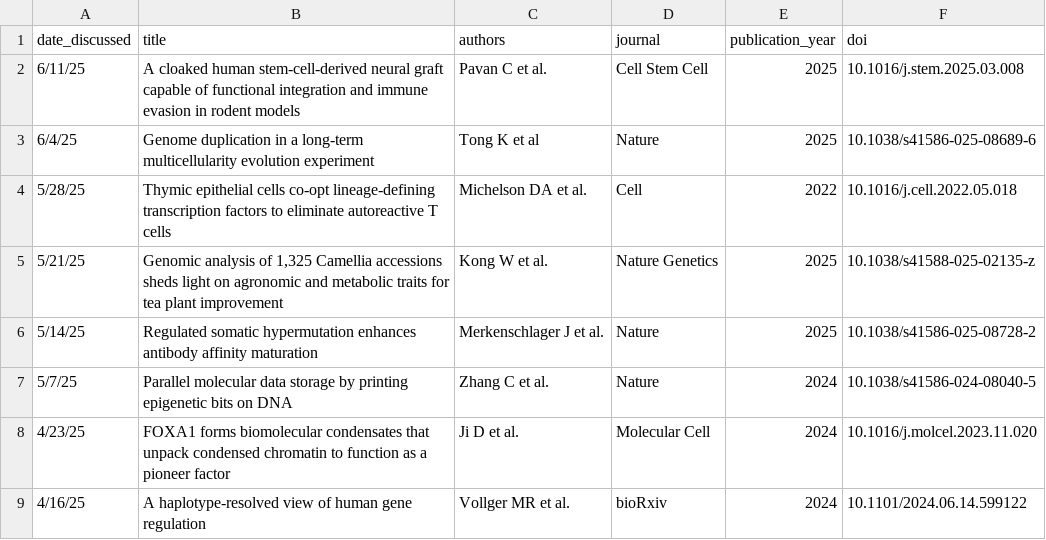
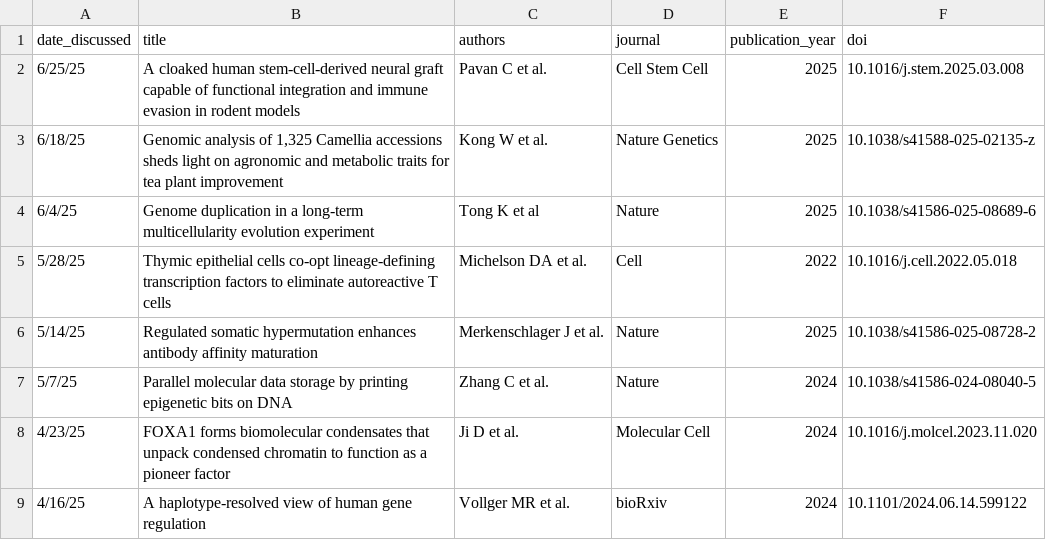
Before and after one commit to barakcohenlab/website, a CSV file: content/journal_club/journal_club_papers.csv, drawn as a sheet; only a part is shown.

Commit message:
Update journal_club_papers.csv 6/18/25

```diff
--- a/content/journal_club/journal_club_papers.csv
+++ b/content/journal_club/journal_club_papers.csv
@@ -1,6 +1,6 @@
 date_discussed,title,authors,journal,publication_year,doi
-6/11/25,"A cloaked human stem-cell-derived neural graft capable of functional integration and immune evasion in rodent models",Pavan C et al.,Cell Stem Cell,2025,10.1016/j.stem.2025.03.008
+6/25/25,"A cloaked human stem-cell-derived neural graft capable of functional integration and immune evasion in rodent models",Pavan C et al.,Cell Stem Cell,2025,10.1016/j.stem.2025.03.008
+6/18/25,"Genomic analysis of 1,325 Camellia accessions sheds light on agronomic and metabolic traits for tea plant improvement",Kong W et al.,Nature Genetics,2025,10.1038/s41588-025-02135-z
 6/4/25,"Genome duplication in a long-term multicellularity evolution experiment",Tong K et al,Nature,2025,10.1038/s41586-025-08689-6
 5/28/25,"Thymic epithelial cells co-opt lineage-defining transcription factors to eliminate autoreactive T cells",Michelson DA et al.,Cell,2022,10.1016/j.cell.2022.05.018
-5/21/25,"Genomic analysis of 1,325 Camellia accessions sheds light on agronomic and metabolic traits for tea plant improvement",Kong W et al.,Nature Genetics,2025,10.1038/s41588-025-02135-z
 5/14/25,"Regulated somatic hypermutation enhances antibody affinity maturation",Merkenschlager J et al.,Nature,2025,10.1038/s41586-025-08728-2
```
